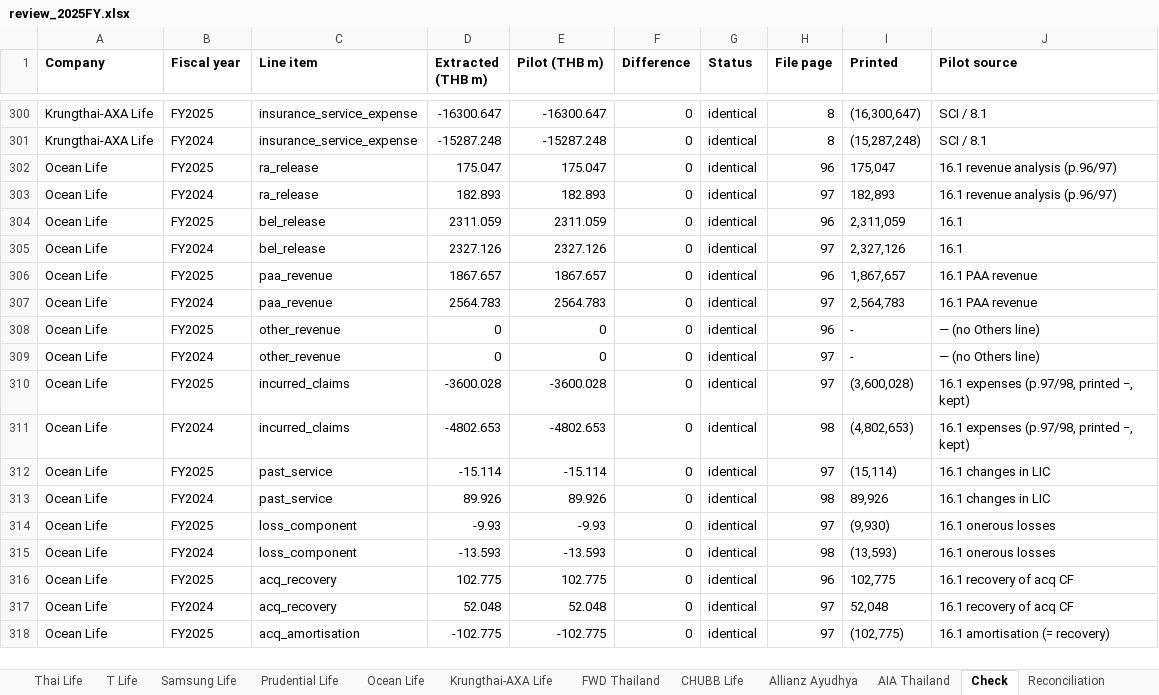
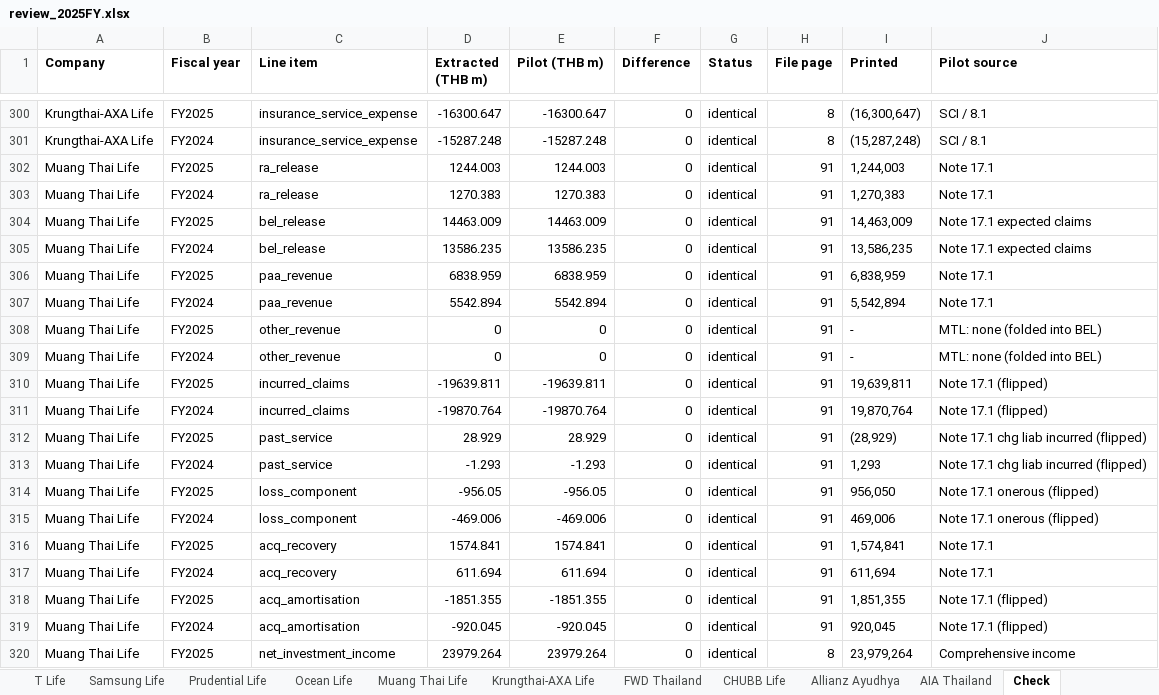
Before and after one commit to SeungraeKim81/IFRS17_Industry_Dashboard, an Excel workbook: extract/2025FY/review_2025FY.xlsx, sheet Check, drawn as a sheet; only a part is shown, gaps mark what is left out; the shorter side is filled out with more unchanged rows; values as stored, in another font and other column widths than the file's, no borders; the diff covers the shown part only; the diff names each change by its address in the sheet, - before the commit and + after, or states it on an @@ line.

```diff
--- a/extract/2025FY/review_2025FY.xlsx (sheet Check)
+++ b/extract/2025FY/review_2025FY.xlsx (sheet Check)
+sheet tab: Muang Thai Life
+row 302: Muang Thai Life | FY2025 | ra_release | 1244.003 | 1244.003 | 0 | identical | 91 | 1,244,003 | Note 17.1
+row 303: Muang Thai Life | FY2024 | ra_release | 1270.383 | 1270.383 | 0 | identical | 91 | 1,270,383 | Note 17.1
+row 304: Muang Thai Life | FY2025 | bel_release | 14463.009 | 14463.009 | 0 | identical | 91 | 14,463,009 | Note 17.1 expected claims
+row 305: Muang Thai Life | FY2024 | bel_release | 13586.235 | 13586.235 | 0 | identical | 91 | 13,586,235 | Note 17.1 expected claims
+row 306: Muang Thai Life | FY2025 | paa_revenue | 6838.959 | 6838.959 | 0 | identical | 91 | 6,838,959 | Note 17.1
+row 307: Muang Thai Life | FY2024 | paa_revenue | 5542.894 | 5542.894 | 0 | identical | 91 | 5,542,894 | Note 17.1
+row 308: Muang Thai Life | FY2025 | other_revenue | 0 | 0 | 0 | identical | 91 | - | MTL: none (folded into BEL)
+row 309: Muang Thai Life | FY2024 | other_revenue | 0 | 0 | 0 | identical | 91 | - | MTL: none (folded into BEL)
+row 310: Muang Thai Life | FY2025 | incurred_claims | -19639.811 | -19639.811 | 0 | identical | 91 | 19,639,811 | Note 17.1 (flipped)
+row 311: Muang Thai Life | FY2024 | incurred_claims | -19870.764 | -19870.764 | 0 | identical | 91 | 19,870,764 | Note 17.1 (flipped)
+row 312: Muang Thai Life | FY2025 | past_service | 28.929 | 28.929 | 0 | identical | 91 | (28,929) | Note 17.1 chg liab incurred (flipped)
+row 313: Muang Thai Life | FY2024 | past_service | -1.293 | -1.293 | 0 | identical | 91 | 1,293 | Note 17.1 chg liab incurred (flipped)
+row 314: Muang Thai Life | FY2025 | loss_component | -956.05 | -956.05 | 0 | identical | 91 | 956,050 | Note 17.1 onerous (flipped)
+row 315: Muang Thai Life | FY2024 | loss_component | -469.006 | -469.006 | 0 | identical | 91 | 469,006 | Note 17.1 onerous (flipped)
+row 316: Muang Thai Life | FY2025 | acq_recovery | 1574.841 | 1574.841 | 0 | identical | 91 | 1,574,841 | Note 17.1
+row 317: Muang Thai Life | FY2024 | acq_recovery | 611.694 | 611.694 | 0 | identical | 91 | 611,694 | Note 17.1
+row 318: Muang Thai Life | FY2025 | acq_amortisation | -1851.355 | -1851.355 | 0 | identical | 91 | 1,851,355 | Note 17.1 (flipped)
+row 319: Muang Thai Life | FY2024 | acq_amortisation | -920.045 | -920.045 | 0 | identical | 91 | 920,045 | Note 17.1 (flipped)
+row 320: Muang Thai Life | FY2025 | net_investment_income | 23979.264 | 23979.264 | 0 | identical | 8 | 23,979,264 | Comprehensive income
```
Also changed, not shown: 41 added rows elsewhere in this sheet, sheet Reconciliation, 4 other files.
